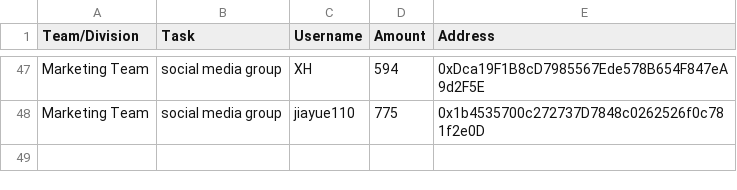
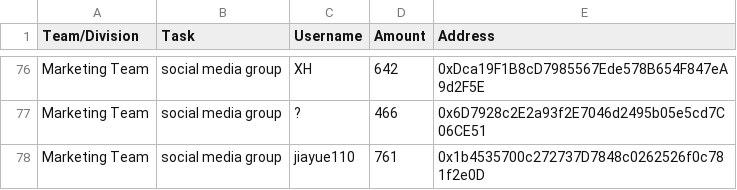
Before and after one commit to People-DAO/files, a CSV file: accounting/bookkeeping/PeopleDAO-Accounting-202310.csv, drawn as a sheet; only a part is shown, gaps mark what is left out; addresses are those after the commit; the diff covers the shown part only; the diff names each change by its address in the sheet, - before the commit and + after, or states it on an @@ line.

```diff
--- a/accounting/bookkeeping/PeopleDAO-Accounting-202310.csv
+++ b/accounting/bookkeeping/PeopleDAO-Accounting-202310.csv
-D76 (Amount): 594
+D76 (Amount): 642
+row 77: Marketing Team | social media group | ? | 466 | 0x6D7928c2E2a93f2E7046d2495b05e5cd7C06CE51
-D78 (Amount): 775
+D78 (Amount): 761
```
Also changed, not shown: 29 added rows and 28 edited cells elsewhere in this file.
